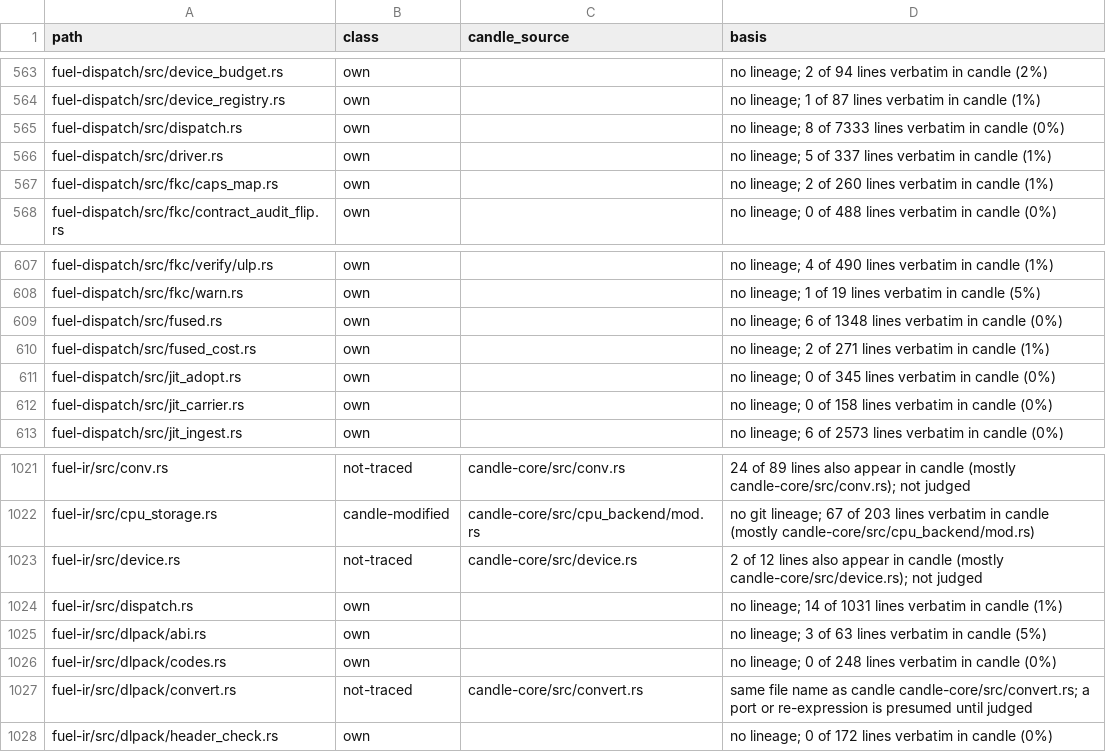
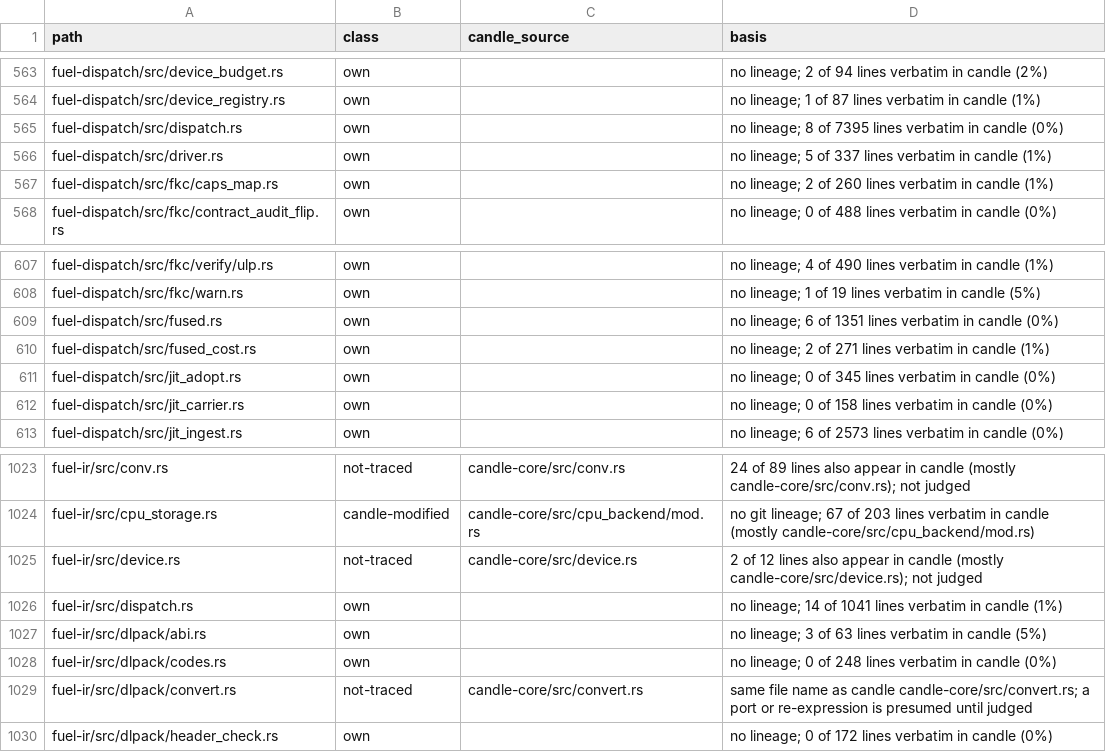
Before and after one commit to ThinkersJournal/fuel, a TSV file: docs/provenance/FILES.tsv, drawn as a sheet; only a part is shown, gaps mark what is left out; the diff covers the shown part only.

```diff
--- a/docs/provenance/FILES.tsv
+++ b/docs/provenance/FILES.tsv
@@ -564,3 +564,3 @@ fuel-dispatch/src/device_budget.rs	own		no lineage; 2 of 94 lines verbatim in ca
 fuel-dispatch/src/device_registry.rs	own		no lineage; 1 of 87 lines verbatim in candle (1%)
-fuel-dispatch/src/dispatch.rs	own		no lineage; 8 of 7333 lines verbatim in candle (0%)
+fuel-dispatch/src/dispatch.rs	own		no lineage; 8 of 7395 lines verbatim in candle (0%)
 fuel-dispatch/src/driver.rs	own		no lineage; 5 of 337 lines verbatim in candle (1%)
@@ -608,3 +608,3 @@ fuel-dispatch/src/fkc/verify/ulp.rs	own		no lineage; 4 of 490 lines verbatim in
 fuel-dispatch/src/fkc/warn.rs	own		no lineage; 1 of 19 lines verbatim in candle (5%)
-fuel-dispatch/src/fused.rs	own		no lineage; 6 of 1348 lines verbatim in candle (0%)
+fuel-dispatch/src/fused.rs	own		no lineage; 6 of 1351 lines verbatim in candle (0%)
 fuel-dispatch/src/fused_cost.rs	own		no lineage; 2 of 271 lines verbatim in candle (1%)
@@ -1023,3 +1025,3 @@ fuel-ir/src/cpu_storage.rs	candle-modified	candle-core/src/cpu_backend/mod.rs	no
 fuel-ir/src/device.rs	not-traced	candle-core/src/device.rs	2 of 12 lines also appear in candle (mostly candle-core/src/device.rs); not judged
-fuel-ir/src/dispatch.rs	own		no lineage; 14 of 1031 lines verbatim in candle (1%)
+fuel-ir/src/dispatch.rs	own		no lineage; 14 of 1041 lines verbatim in candle (1%)
 fuel-ir/src/dlpack/abi.rs	own		no lineage; 3 of 63 lines verbatim in candle (5%)
```
Also changed, not shown: 2 added rows and 15 edited cells elsewhere in this file, 1 other file.
